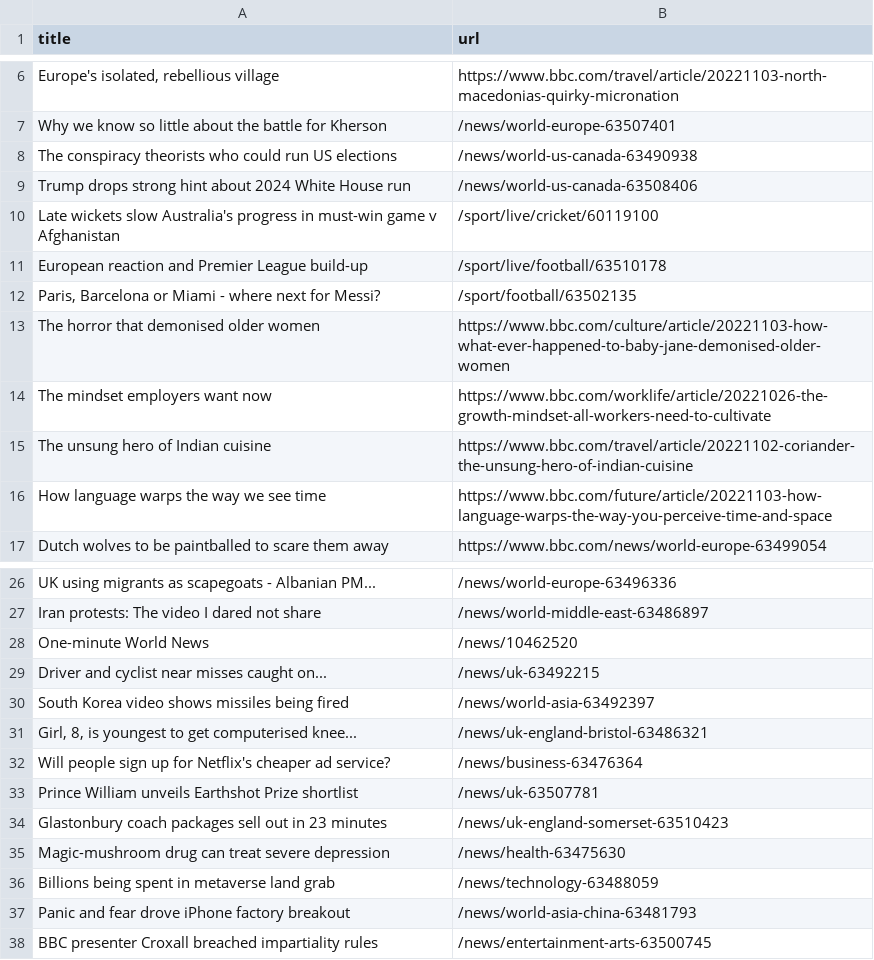
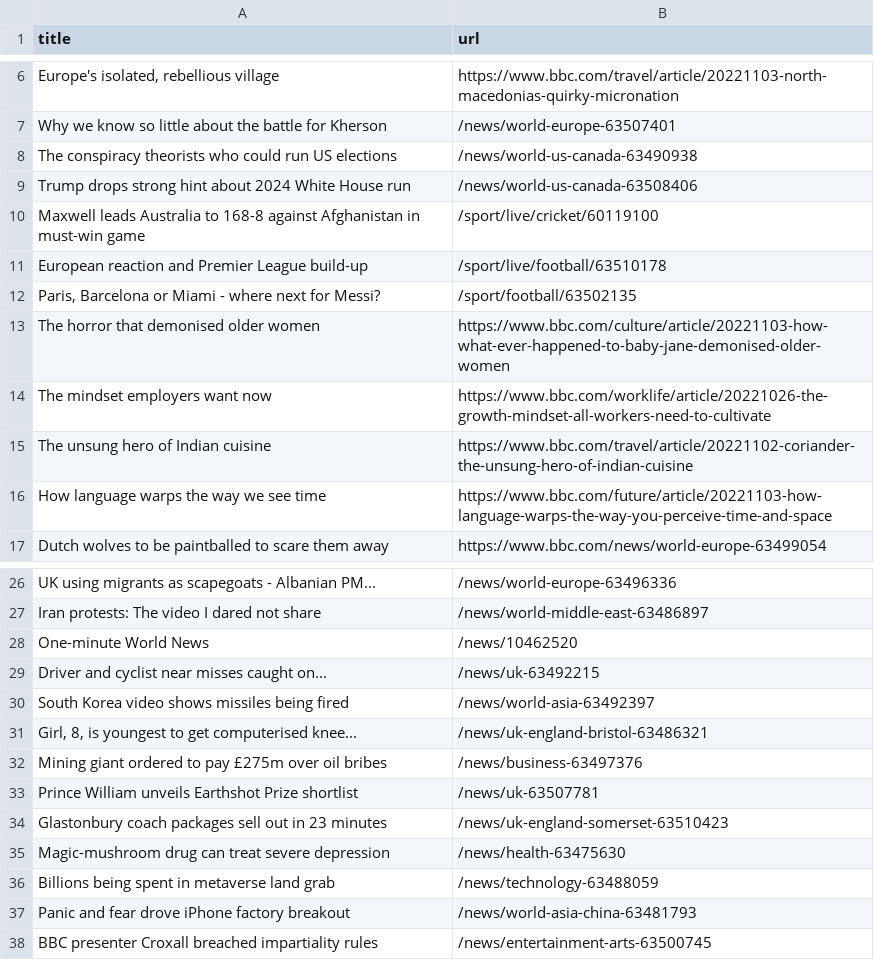
Before and after one commit to cpohkwan/automatic-scraper-bbc, a CSV file: bbc.csv, drawn as a sheet; only a part is shown, gaps mark what is left out.

```diff
--- a/bbc.csv
+++ b/bbc.csv
@@ -9,3 +9,3 @@ The conspiracy theorists who could run US elections,/news/world-us-canada-634909
 Trump drops strong hint about 2024 White House run,/news/world-us-canada-63508406
-Late wickets slow Australia's progress in must-win game v Afghanistan,/sport/live/cricket/60119100
+Maxwell leads Australia to 168-8 against Afghanistan in must-win game,/sport/live/cricket/60119100
 European reaction and Premier League build-up,/sport/live/football/63510178
@@ -31,3 +31,3 @@ South Korea video shows missiles being fired,/news/world-asia-63492397
 "Girl, 8, is youngest to get computerised knee...",/news/uk-england-bristol-63486321
-Will people sign up for Netflix's cheaper ad service?,/news/business-63476364
+Mining giant ordered to pay £275m over oil bribes,/news/business-63497376
 Prince William unveils Earthshot Prize shortlist,/news/uk-63507781
```
